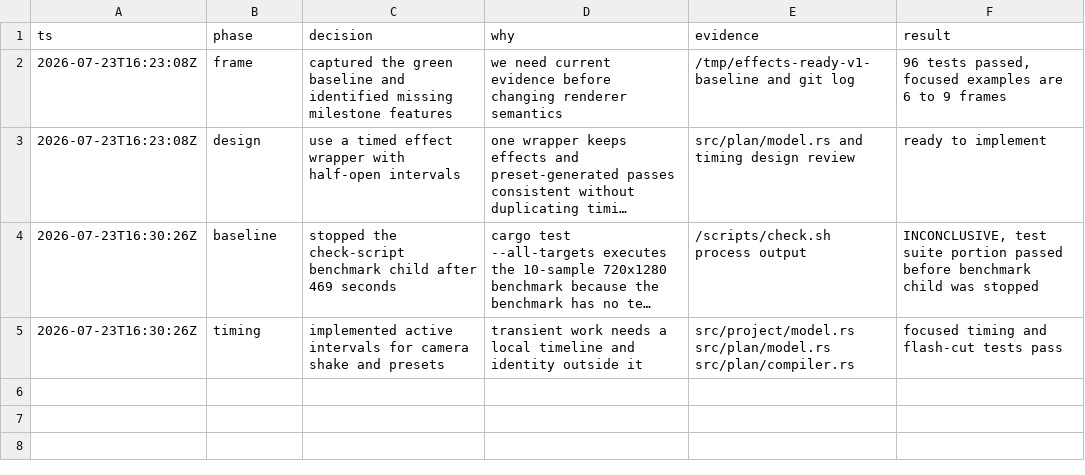
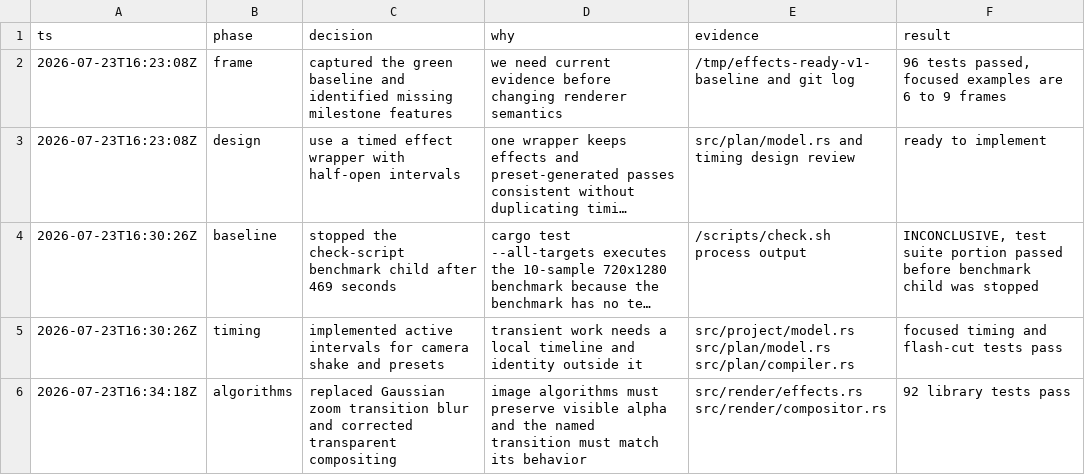
Before and after one commit to evgen2571/vestra, a TSV file: .audit/effects-ready-v1.tsv, drawn as a sheet; long unchanged cells end in …; the diff names each change by its address in the sheet, - before the commit and + after, or states it on an @@ line.

Commit message:
fix(effects): correct transparent blur and radial zoom

```diff
--- a/.audit/effects-ready-v1.tsv
+++ b/.audit/effects-ready-v1.tsv
+row 6: 2026-07-23T16:34:18Z | algorithms | replaced Gaussian zoom transition blur and corrected transparent compositing | image algorithms must preserve visible alpha and the named transition must match its behavior | src/render/effects.rs src/render/compositor.rs | 92 library tests pass
```
Also changed, not shown: 5 other files.
